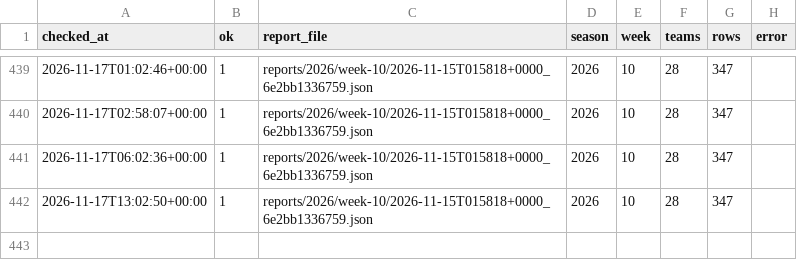
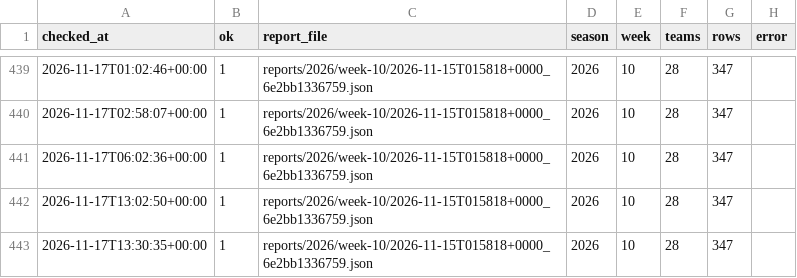
Before and after one commit to niksmdmarketing/NFLFutures, a CSV file: checks.csv, drawn as a sheet; only a part is shown, gaps mark what is left out; the diff names each change by its address in the sheet, - before the commit and + after, or states it on an @@ line.

```diff
--- a/checks.csv
+++ b/checks.csv
+row 443: 2026-11-17T13:30:35+00:00 | 1 | reports/2026/week-10/2026-11-15T015818+0000_6e2bb1336759.json | 2026 | 10 | 28 | 347
```
Also changed, not shown: 1 other file.
